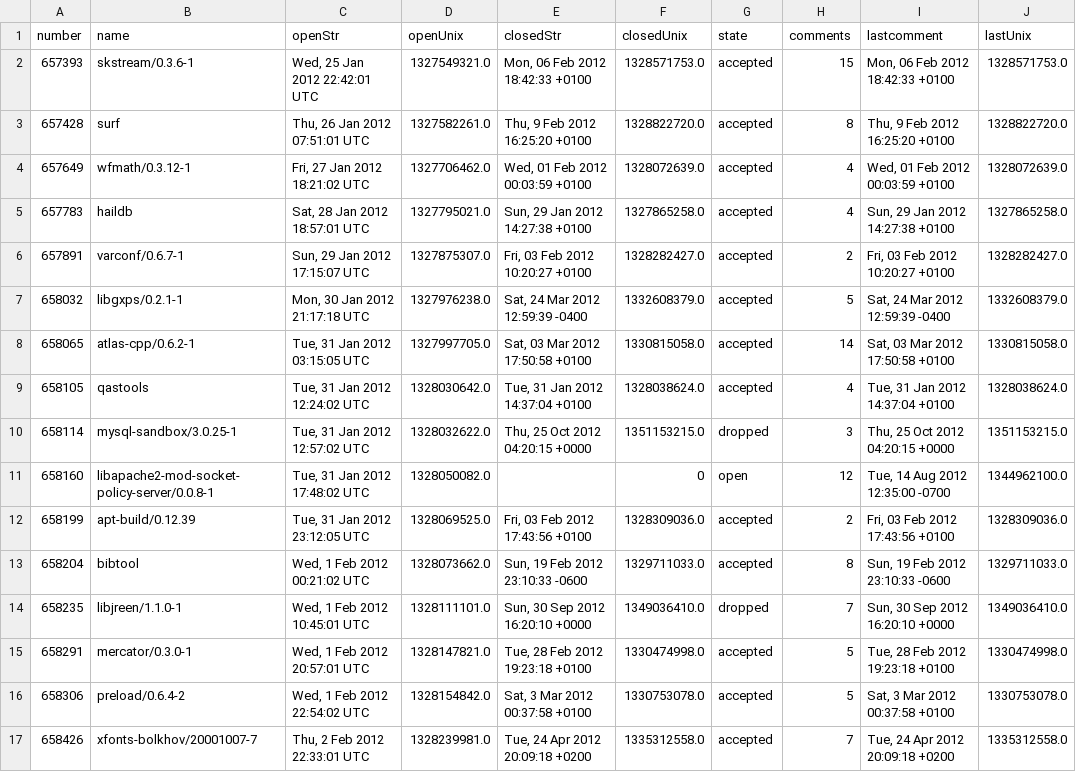
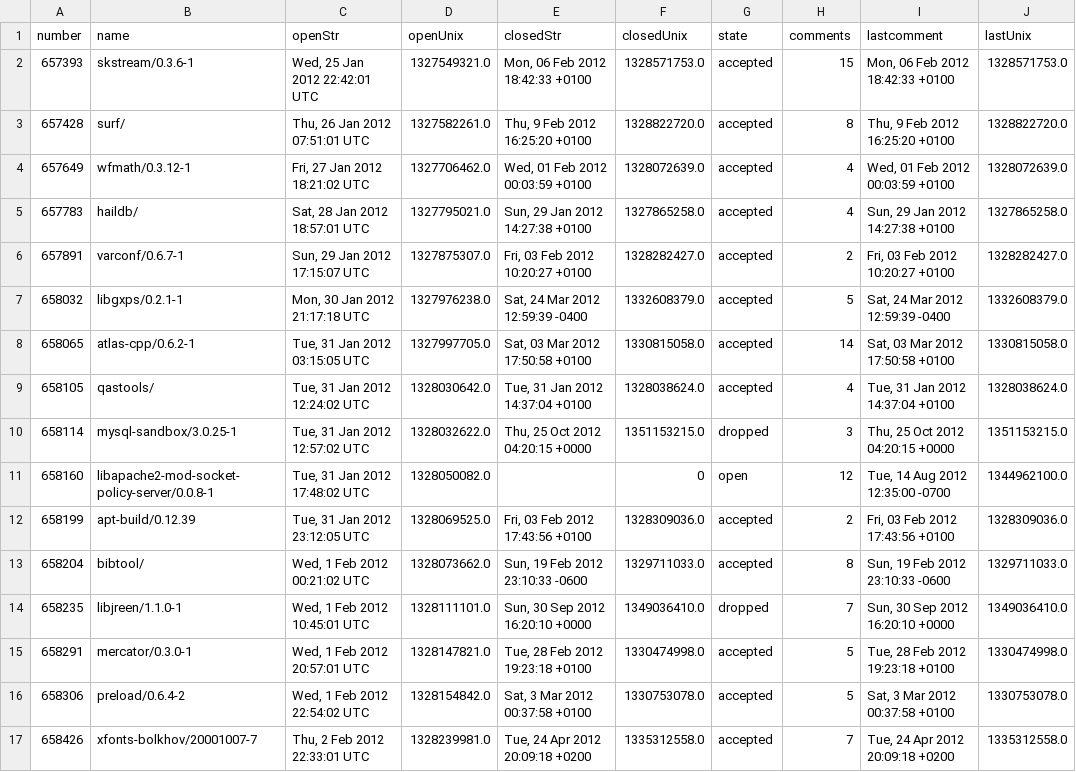
Before and after one commit to davesteele/debian-rfs-stats, a CSV file: data/rfsdata.csv, drawn as a sheet; only a part is shown; the diff covers the shown part only; the diff names each change by its address in the sheet, - before the commit and + after, or states it on an @@ line.

```diff
--- a/data/rfsdata.csv
+++ b/data/rfsdata.csv
-B3 (name): surf
+B3 (name): surf/
-B5 (name): haildb
+B5 (name): haildb/
-B9 (name): qastools
+B9 (name): qastools/
-B13 (name): bibtool
+B13 (name): bibtool/
```
Also changed, not shown: 4 added rows and 57 edited cells elsewhere in this file, data/datestats.csv, 2 other files.
